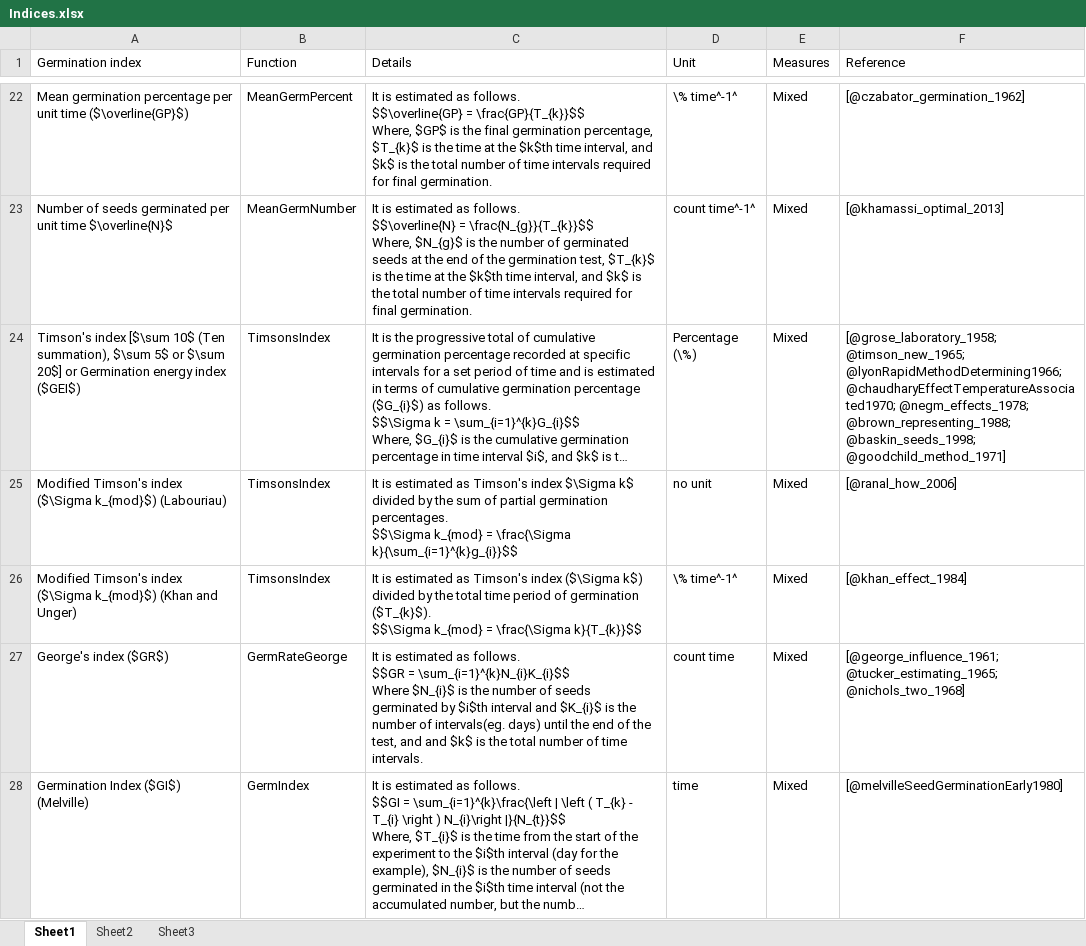
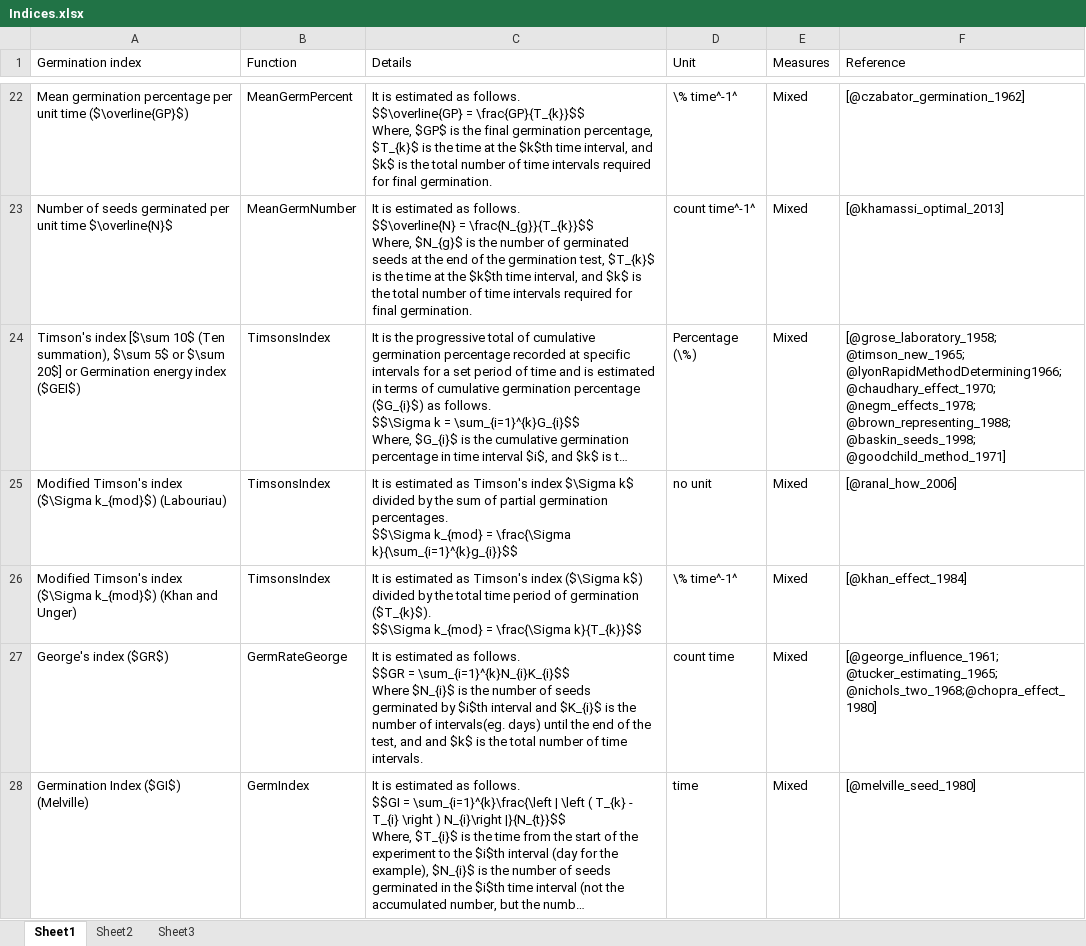
Before and after one commit to aravind-j/germinationmetrics, an Excel workbook: vignettes/Indices.xlsx, sheet Sheet1, drawn as a sheet; only a part is shown, gaps mark what is left out; long unchanged cells end in …; values as stored, in another font and other column widths than the file's, no borders; the diff covers the shown part only; the diff names each change by its address in the sheet, - before the commit and + after, or states it on an @@ line.

```diff
--- a/vignettes/Indices.xlsx (sheet Sheet1)
+++ b/vignettes/Indices.xlsx (sheet Sheet1)
-F24 (Reference): …@timson_new_1965; @lyonRapidMethodDetermining1966; @chaudharyEffectTemperatureAssociated1970; @negm_effects_1978; @brown_representing_1988;…
+F24 (Reference): …@timson_new_1965; @lyonRapidMethodDetermining1966; @chaudhary_effect_1970; @negm_effects_1978; @brown_representing_1988;…
-F27 (Reference): [@george_influence_1961; @tucker_estimating_1965; @nichols_two_1968]
+F27 (Reference): [@george_influence_1961; @tucker_estimating_1965; @nichols_two_1968;@chopra_effect_1980]
-F28 (Reference): [@melvilleSeedGerminationEarly1980]
+F28 (Reference): [@melville_seed_1980]
```
Also changed, not shown: 7 edited cells elsewhere in this sheet, 16 other files.
